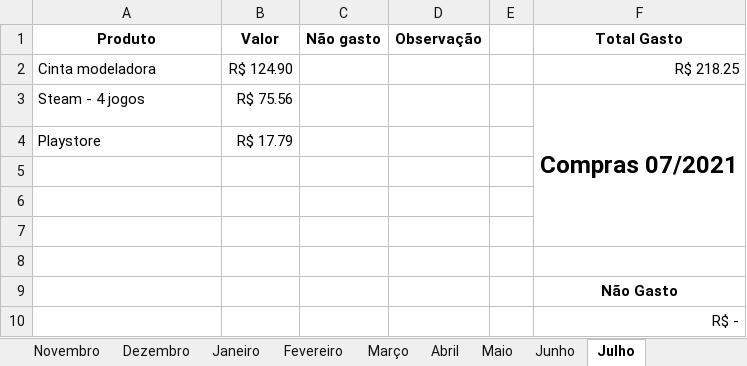
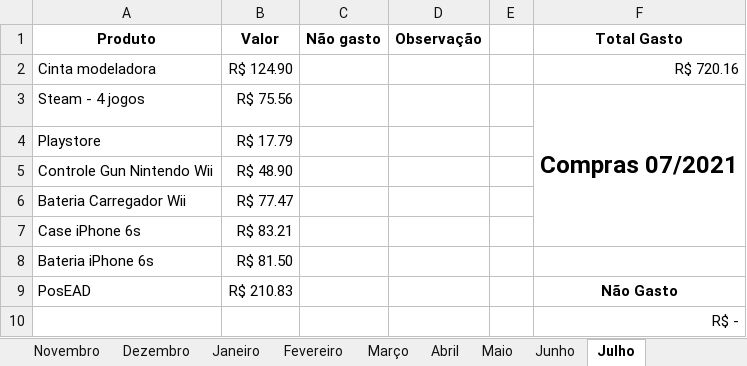
Before and after one commit to cezarnk/projetos, an Excel workbook: Variado/Gastos2020-2021.xlsx, sheet Julho, drawn as a sheet; values as stored, in another font and other column widths than the file's, no borders; charts and pictures not drawn; removed rows and columns are numbered as before the commit, all else as after; the diff names each change by its address in the sheet, - before the commit and + after, or states it on an @@ line.

Commit message:
atualizado planilha de gastos

```diff
--- a/Variado/Gastos2020-2021.xlsx (sheet Julho)
+++ b/Variado/Gastos2020-2021.xlsx (sheet Julho)
-F2 (Total Gasto): R$ 218.25
+F2 (Total Gasto): R$ 720.16
-row 5: (empty)
+row 5: Controle Gun Nintendo Wii | R$ 48.90
-row 6: (empty)
+row 6: Bateria Carregador Wii | R$ 77.47
-row 7: (empty)
+row 7: Case iPhone 6s | R$ 83.21
-row 8: (empty)
+row 8: Bateria iPhone 6s | R$ 81.50
-row 9:  |  |  |  |  | Não Gasto
+row 9: PosEAD | R$ 210.83 |  |  |  | Não Gasto
```
